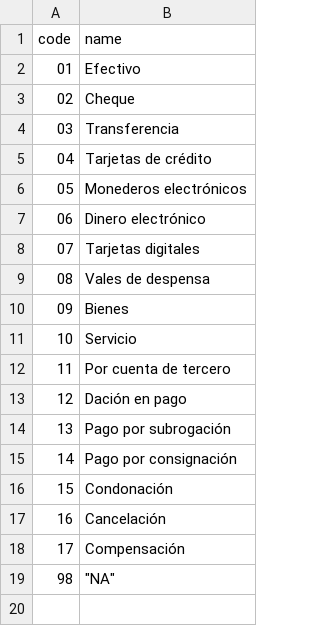
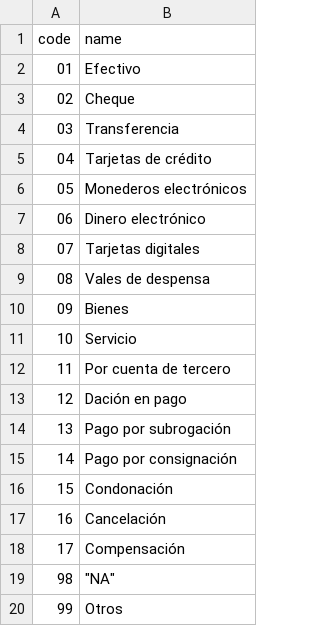
Before and after one commit to argilsoft/argil-addons-v8, a CSV file: asti_eaccounting_mx_base/loadable_data/payment_methods.csv, drawn as a sheet.

```diff
--- a/asti_eaccounting_mx_base/loadable_data/payment_methods.csv
+++ b/asti_eaccounting_mx_base/loadable_data/payment_methods.csv
@@ -19 +19,2 @@ code,name
 98,"""NA"""
+99,Otros
```
Also changed, not shown: 1 other file.
